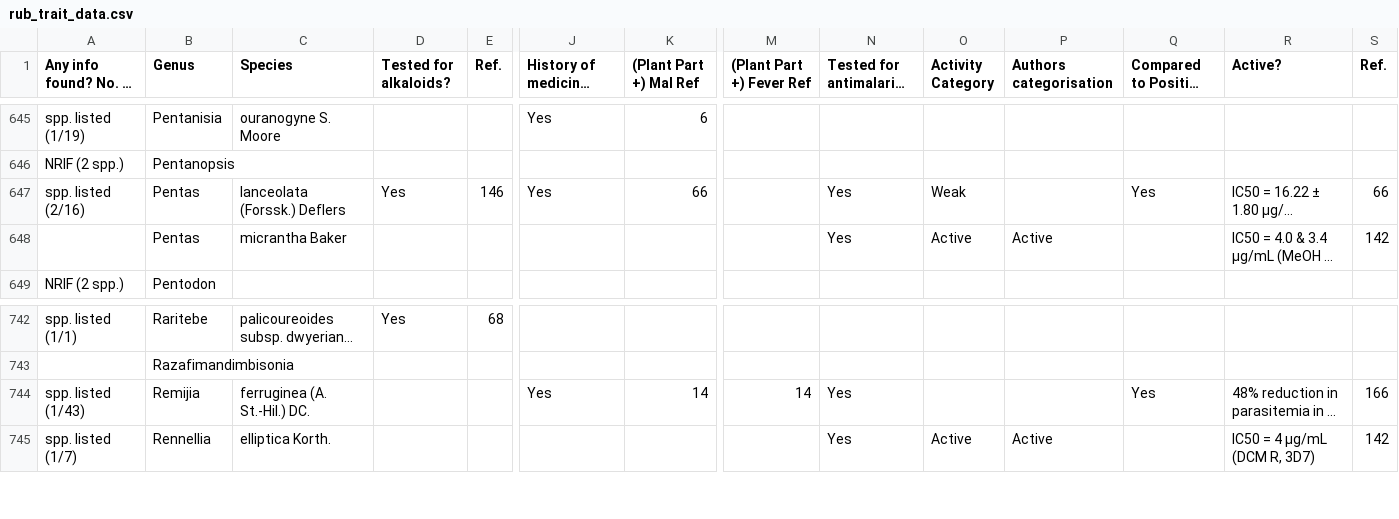
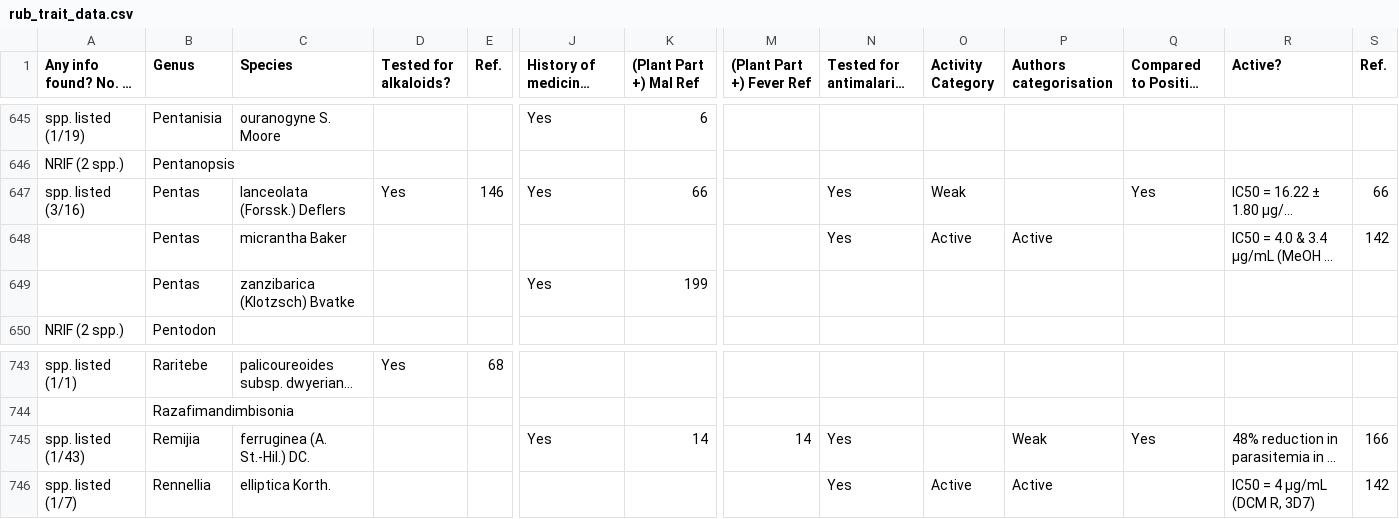
Before and after one commit to alrichardbollans/apocynaceae_rubiaceae_traits, a CSV file: manually_collected_data/inputs/rub_trait_data.csv, drawn as a sheet; only a part is shown, gaps mark what is left out; long unchanged cells end in …; addresses are those after the commit; rows hold the shown columns only; the diff names each change by its address in the sheet, - before the commit and + after, or states it on an @@ line.

```diff
--- a/manually_collected_data/inputs/rub_trait_data.csv
+++ b/manually_collected_data/inputs/rub_trait_data.csv
-A647: spp. listed (2/16)
+A647: spp. listed (3/16)
+row 649:  | Pentas | zanzibarica (Klotzsch) Bvatke |  |  | Yes | 199
-P745 (Authors categorisation): (empty)
+P745 (Authors categorisation): Weak
```
Also changed, not shown: manually_collected_data/inputs/apoc_trait_data.csv, manually_collected_data/outputs/clean_apoc_trait_data.csv, 4 other files.
